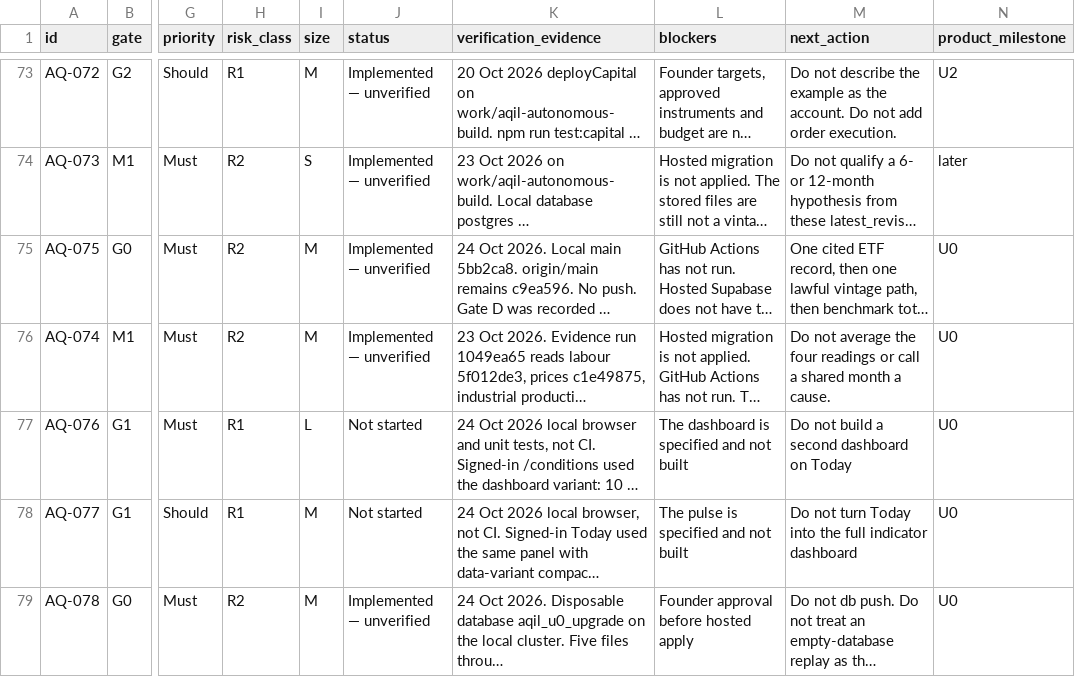
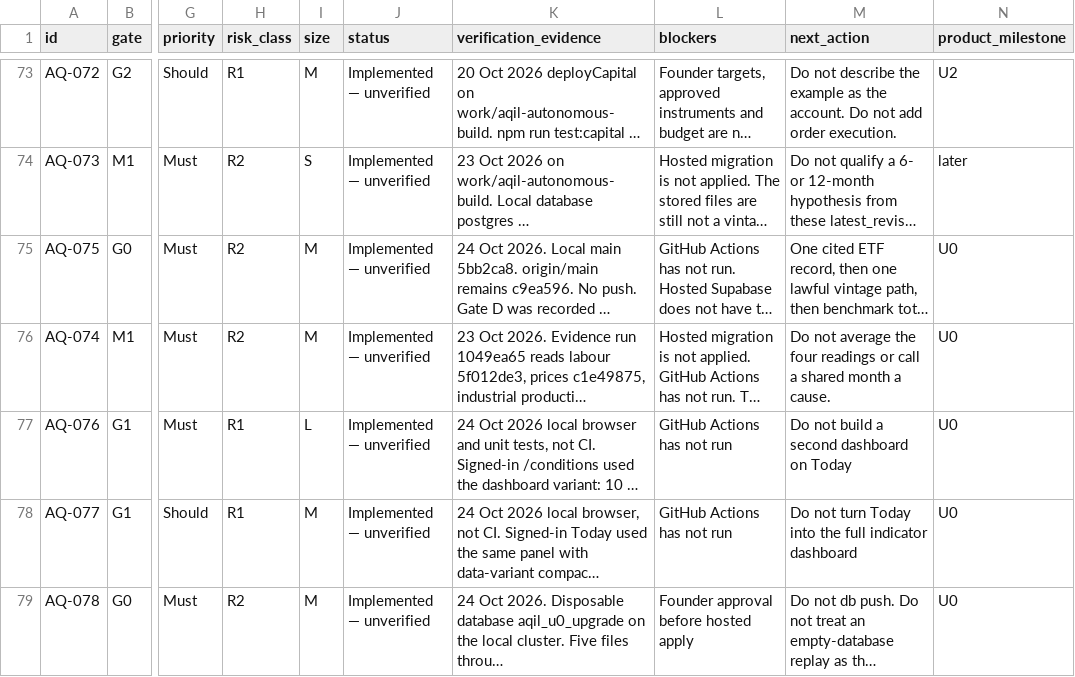
Before and after one commit to samjkitchin-debug/aqil, a CSV file: docs/07_BUILD_BACKLOG.csv, drawn as a sheet; only a part is shown, gaps mark what is left out; long unchanged cells end in …; the diff covers the shown part only; the diff names each change by its address in the sheet, - before the commit and + after, or states it on an @@ line.

```diff
--- a/docs/07_BUILD_BACKLOG.csv
+++ b/docs/07_BUILD_BACKLOG.csv
-J77:J78 (status): Not started
+J77:J78 (status): Implemented — unverified
-L77 (blockers): The dashboard is specified and not built
+L77 (blockers): GitHub Actions has not run
-L78 (blockers): The pulse is specified and not built
+L78 (blockers): GitHub Actions has not run
```
Also changed, not shown: 7 edited cells elsewhere in this file, 13 other files.
